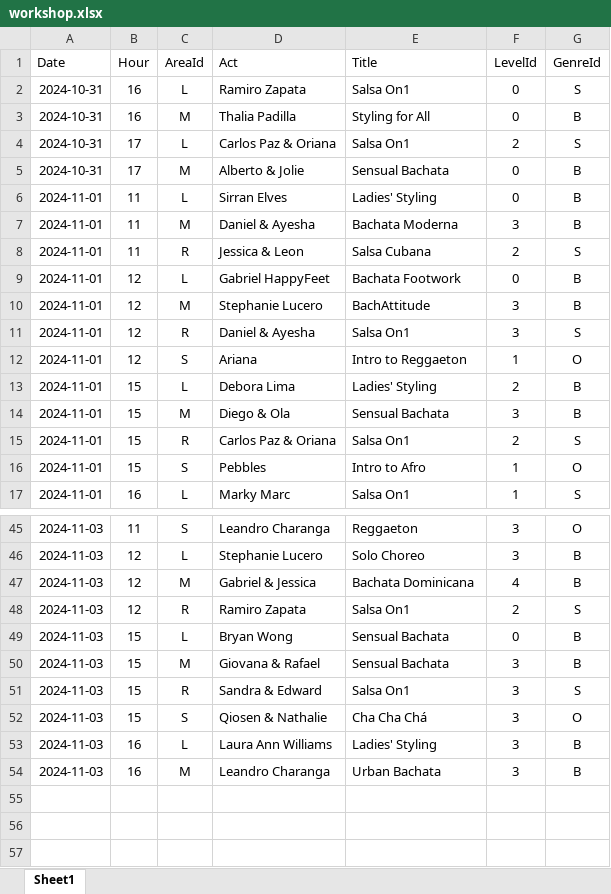
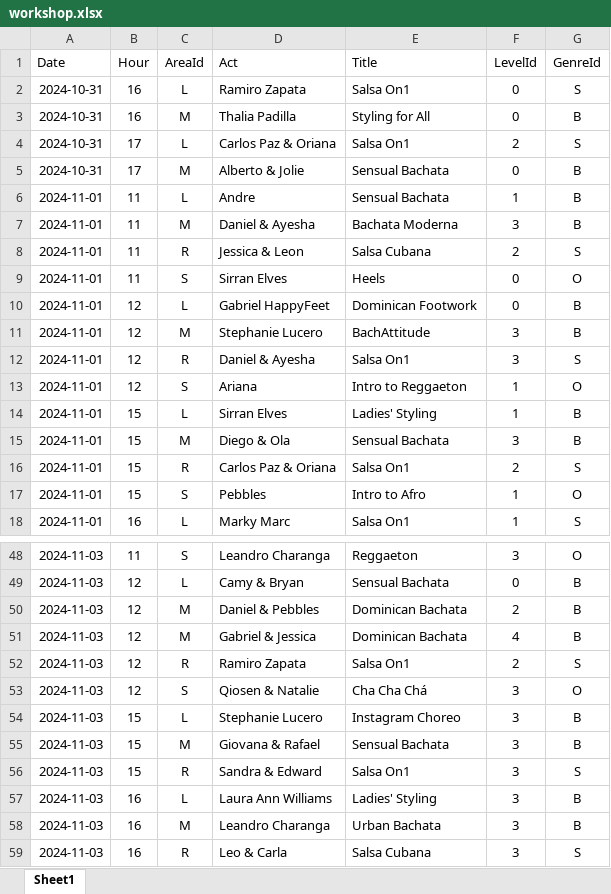
Before and after one commit to SalsaAddict/BOSMAJ24, an Excel workbook: sql/workshop.xlsx, sheet Sheet1, drawn as a sheet; only a part is shown, gaps mark what is left out; values as stored, in another font and other column widths than the file's, no borders; table styles not drawn; removed rows and columns are numbered as before the commit, all else as after; the diff covers the shown part only; the diff names each change by its address in the sheet, - before the commit and + after, or states it on an @@ line.

```diff
--- a/sql/workshop.xlsx (sheet Sheet1)
+++ b/sql/workshop.xlsx (sheet Sheet1)
-D6 (Act): Sirran Elves
+D6 (Act): Andre
-E6 (Title): Ladies' Styling
+E6 (Title): Sensual Bachata
-F6 (LevelId): 0
+F6 (LevelId): 1
+row 9: 2024-11-01 | 11 | S | Sirran Elves | Heels | 0 | O
-E10 (Title): Bachata Footwork
+E10 (Title): Dominican Footwork
-D14 (Act): Debora Lima
+D14 (Act): Sirran Elves
-F14 (LevelId): 2
+F14 (LevelId): 1
-D49 (Act): Stephanie Lucero
+D49 (Act): Camy & Bryan
-E49 (Title): Solo Choreo
+E49 (Title): Sensual Bachata
-F49 (LevelId): 3
+F49 (LevelId): 0
+row 50: 2024-11-03 | 12 | M | Daniel & Pebbles | Dominican Bachata | 2 | B
-E51 (Title): Bachata Dominicana
+E51 (Title): Dominican Bachata
+row 53: 2024-11-03 | 12 | S | Qiosen & Natalie | Cha Cha Chá | 3 | O
-D54 (Act): Bryan Wong
+D54 (Act): Stephanie Lucero
-E54 (Title): Sensual Bachata
+E54 (Title): Instagram Choreo
-F54 (LevelId): 0
+F54 (LevelId): 3
-row 52: 2024-11-03 | 15 | S | Qiosen & Nathalie | Cha Cha Chá | 3 | O
+row 59: 2024-11-03 | 16 | R | Leo & Carla | Salsa Cubana | 3 | S
```
Also changed, not shown: 3 added rows, 1 removed row and 28 edited cells elsewhere in this sheet, sql/act.xlsx, sql/staging.xlsx, 16 other files.
